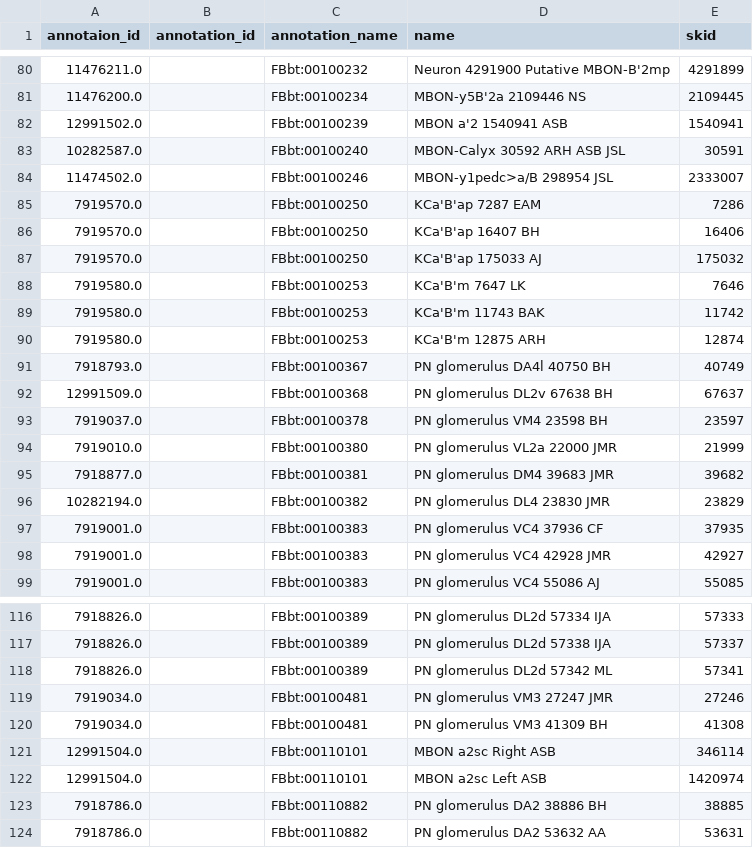
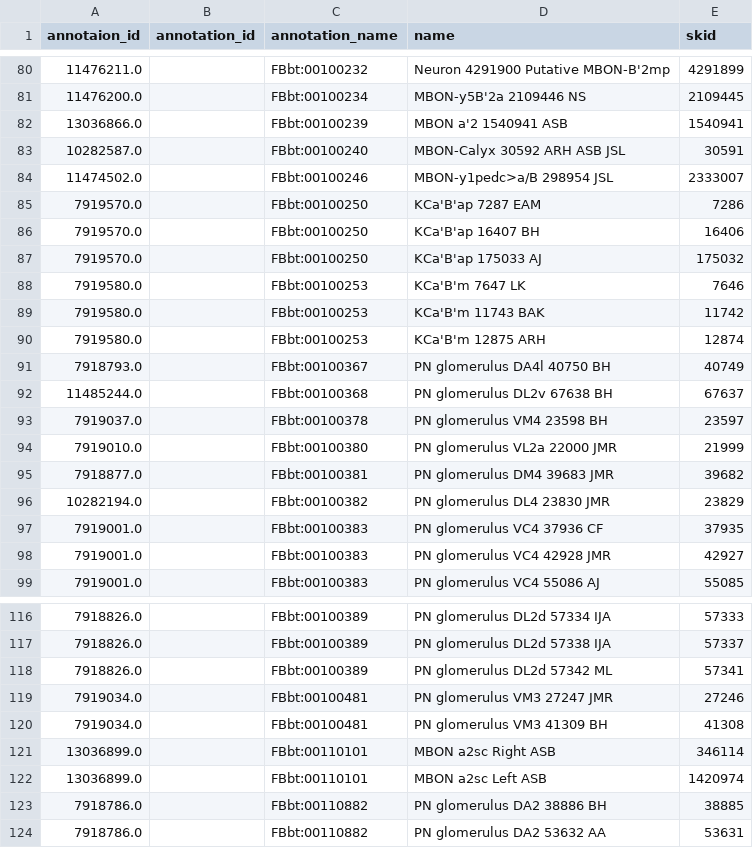
Before and after one commit to VirtualFlyBrain/VFB_reporting_results, a TSV file: FAFB_CAT_cellType_skids.tsv, drawn as a sheet; only a part is shown, gaps mark what is left out.

Commit message:
Travis build: CellTypeAnnotations-136 20190911-210207

```diff
--- a/FAFB_CAT_cellType_skids.tsv
+++ b/FAFB_CAT_cellType_skids.tsv
@@ -81,3 +81,3 @@ annotaion_id	annotation_id	annotation_name	name	skid
 11476200.0		FBbt:00100234	MBON-y5B'2a 2109446 NS	2109445
-12991502.0		FBbt:00100239	MBON a'2 1540941 ASB	1540941
+13036866.0		FBbt:00100239	MBON a'2 1540941 ASB	1540941
 10282587.0		FBbt:00100240	MBON-Calyx 30592 ARH ASB JSL	30591
@@ -91,3 +91,3 @@ annotaion_id	annotation_id	annotation_name	name	skid
 7918793.0		FBbt:00100367	PN glomerulus DA4l 40750 BH	40749
-12991509.0		FBbt:00100368	PN glomerulus DL2v 67638 BH	67637
+11485244.0		FBbt:00100368	PN glomerulus DL2v 67638 BH	67637
 7919037.0		FBbt:00100378	PN glomerulus VM4 23598 BH	23597
@@ -120,4 +120,4 @@ annotaion_id	annotation_id	annotation_name	name	skid
 7919034.0		FBbt:00100481	PN glomerulus VM3 41309 BH	41308
-12991504.0		FBbt:00110101	MBON a2sc Right ASB	346114
-12991504.0		FBbt:00110101	MBON a2sc Left ASB	1420974
+13036899.0		FBbt:00110101	MBON a2sc Right ASB	346114
+13036899.0		FBbt:00110101	MBON a2sc Left ASB	1420974
 7918786.0		FBbt:00110882	PN glomerulus DA2 38886 BH	38885
```
Also changed, not shown: FAFB_CAT_cellTypes.tsv, FAFB_CAT_skids.tsv, 2 other files.
